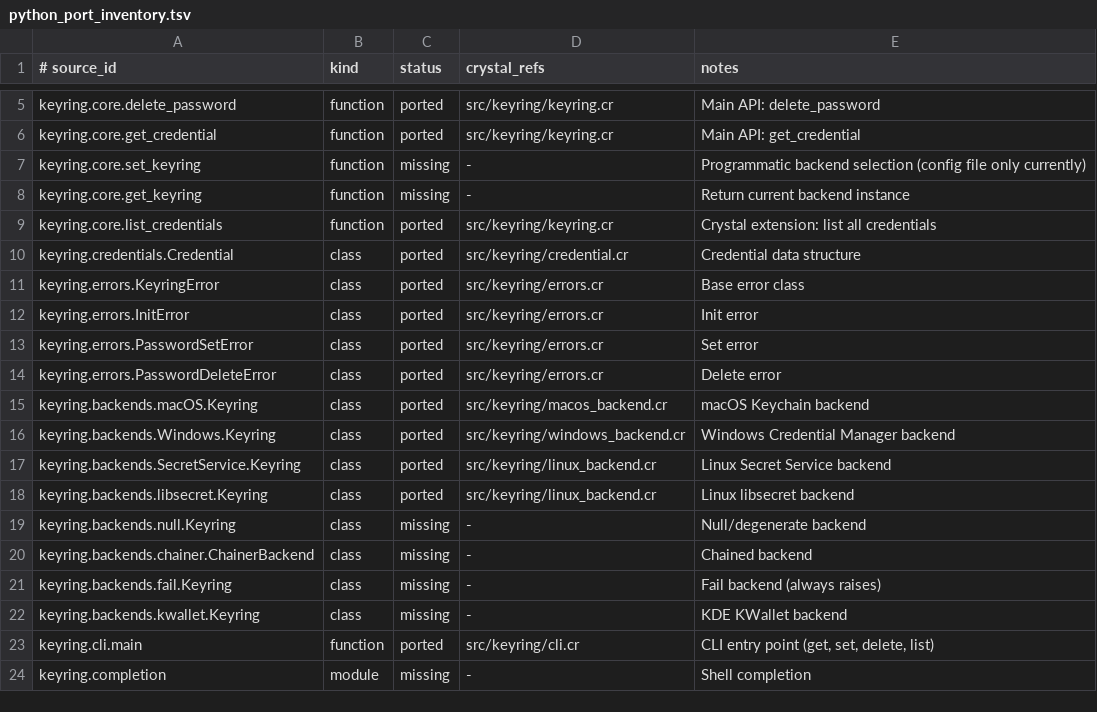
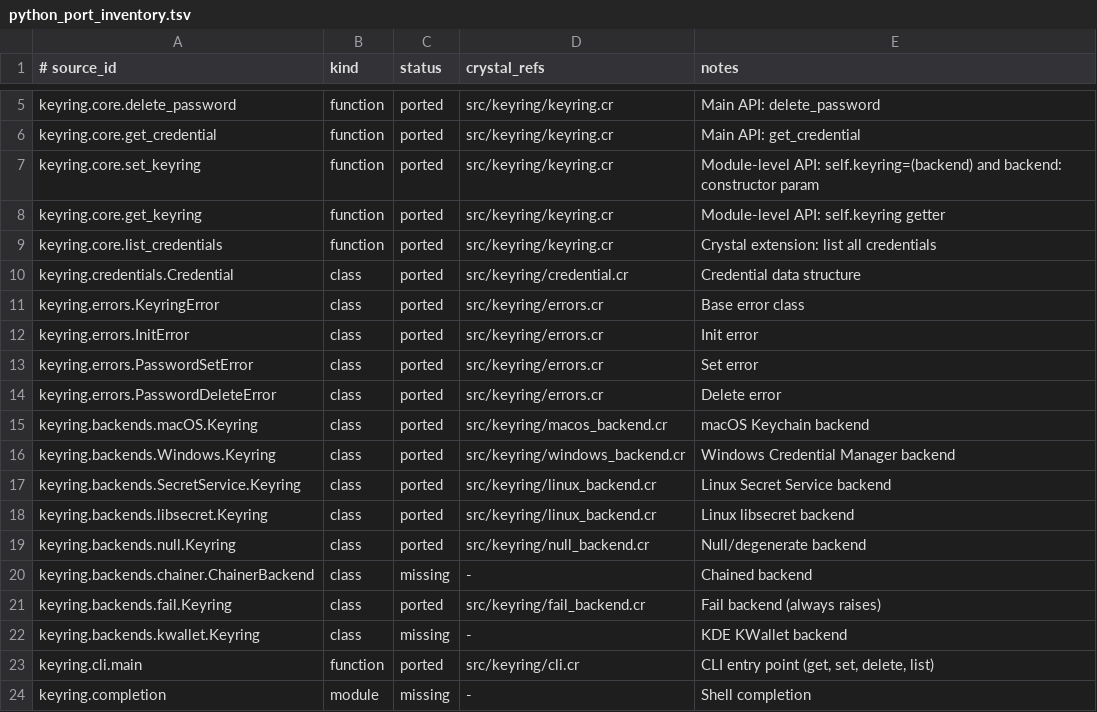
Before and after one commit to dsisnero/keyring, a TSV file: plans/inventory/python_port_inventory.tsv, drawn as a sheet; only a part is shown, gaps mark what is left out.

```diff
--- a/plans/inventory/python_port_inventory.tsv
+++ b/plans/inventory/python_port_inventory.tsv
@@ -6,4 +6,4 @@ keyring.core.delete_password	function	ported	src/keyring/keyring.cr	Main API: de
 keyring.core.get_credential	function	ported	src/keyring/keyring.cr	Main API: get_credential
-keyring.core.set_keyring	function	missing	-	Programmatic backend selection (config file only currently)
-keyring.core.get_keyring	function	missing	-	Return current backend instance
+keyring.core.set_keyring	function	ported	src/keyring/keyring.cr	Module-level API: self.keyring=(backend) and backend: constructor param
+keyring.core.get_keyring	function	ported	src/keyring/keyring.cr	Module-level API: self.keyring getter
 keyring.core.list_credentials	function	ported	src/keyring/keyring.cr	Crystal extension: list all credentials
@@ -18,5 +18,5 @@ keyring.backends.SecretService.Keyring	class	ported	src/keyring/linux_backend.cr
 keyring.backends.libsecret.Keyring	class	ported	src/keyring/linux_backend.cr	Linux libsecret backend
-keyring.backends.null.Keyring	class	missing	-	Null/degenerate backend
+keyring.backends.null.Keyring	class	ported	src/keyring/null_backend.cr	Null/degenerate backend
 keyring.backends.chainer.ChainerBackend	class	missing	-	Chained backend
-keyring.backends.fail.Keyring	class	missing	-	Fail backend (always raises)
+keyring.backends.fail.Keyring	class	ported	src/keyring/fail_backend.cr	Fail backend (always raises)
 keyring.backends.kwallet.Keyring	class	missing	-	KDE KWallet backend
```
Also changed, not shown: plans/inventory/python_source_parity.tsv, plans/inventory/python_test_parity.tsv.
